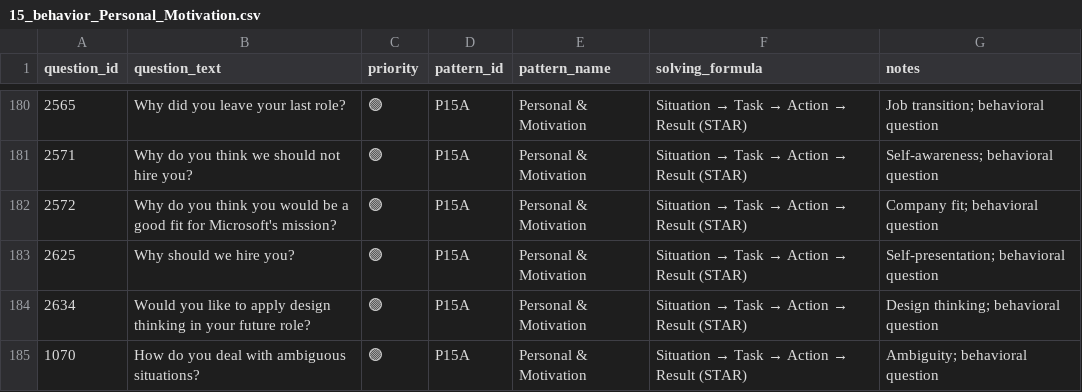
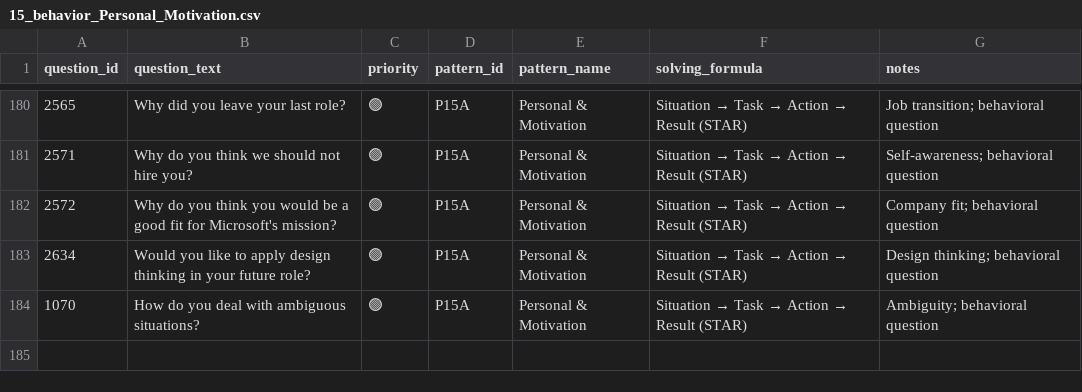
Before and after one commit to anix-lynch/Exponent, a CSV file: pattern_bank_answered/15_behavior_Personal_Motivation.csv, drawn as a sheet; only a part is shown, gaps mark what is left out.

```diff
--- a/pattern_bank_answered/15_behavior_Personal_Motivation.csv
+++ b/pattern_bank_answered/15_behavior_Personal_Motivation.csv
@@ -182,3 +182,2 @@ question_id,question_text,priority,pattern_id,pattern_name,solving_formula,notes
 2572,Why do you think you would be a good fit for Microsoft's mission?,🟢,P15A,Personal & Motivation,Situation → Task → Action → Result (STAR),Company fit; behavioral question
-2625,Why should we hire you?,🟢,P15A,Personal & Motivation,Situation → Task → Action → Result (STAR),Self-presentation; behavioral question
 2634,Would you like to apply design thinking in your future role?,🟢,P15A,Personal & Motivation,Situation → Task → Action → Result (STAR),Design thinking; behavioral question
```
Also changed, not shown: pattern_bank_answered/16_P16_intent_motivation.csv.
